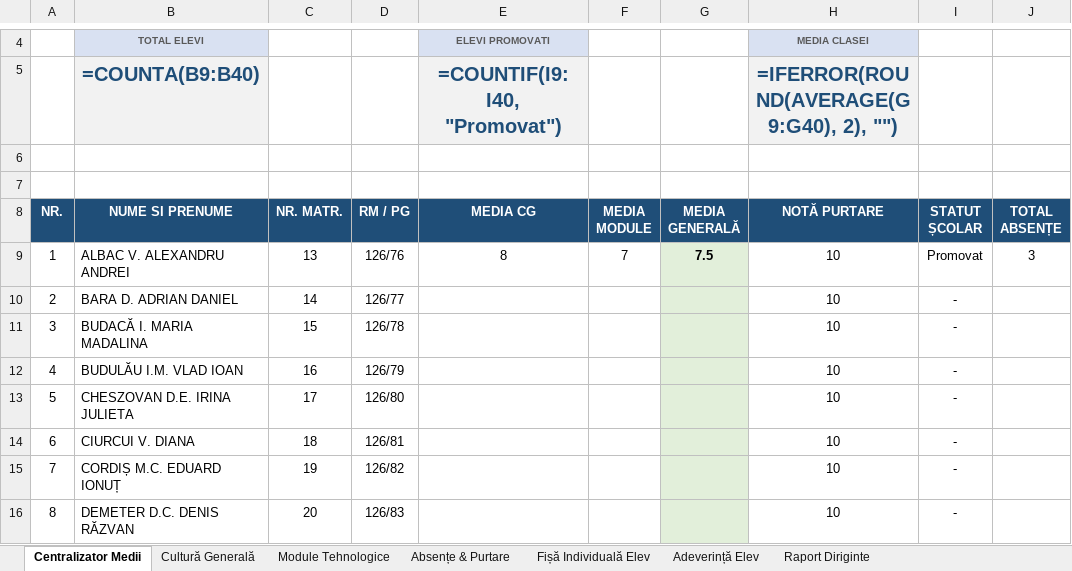
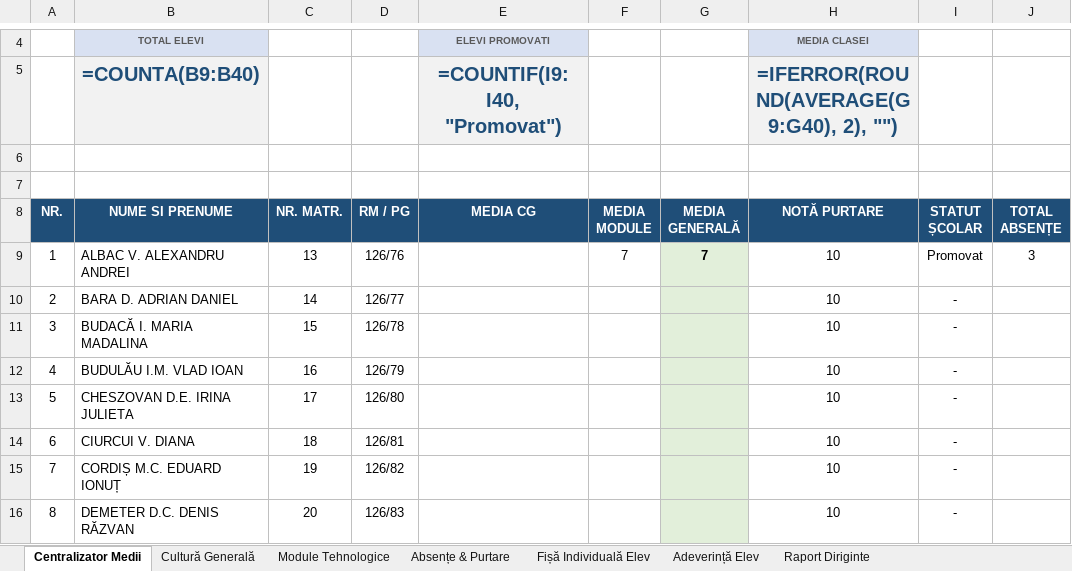
Before and after one commit to profudeconta-sketch/catalog-online, an Excel workbook: catalog_scolar_clasa_IX_TH_Turda-v15.xlsx, sheet Centralizator Medii, drawn as a sheet; only a part is shown, gaps mark what is left out; values as stored, in another font and other column widths than the file's, no borders; formulas without a stored value are shown as written; 1 other sheet too large or unreadable and not compared; the diff names each change by its address in the sheet, - before the commit and + after, or states it on an @@ line.

Commit message:
Update automat catalog: 28.09.2026 06:01

```diff
--- a/catalog_scolar_clasa_IX_TH_Turda-v15.xlsx (sheet Centralizator Medii)
+++ b/catalog_scolar_clasa_IX_TH_Turda-v15.xlsx (sheet Centralizator Medii)
-E9 (MEDIA CG): 8
+E9 (MEDIA CG): (empty)
-G9 (MEDIA GENERALĂ): 7.5
+G9 (MEDIA GENERALĂ): 7
```
